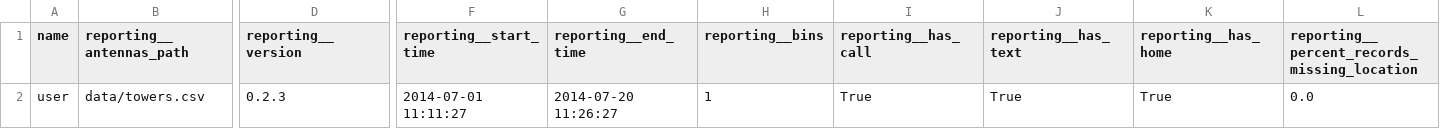
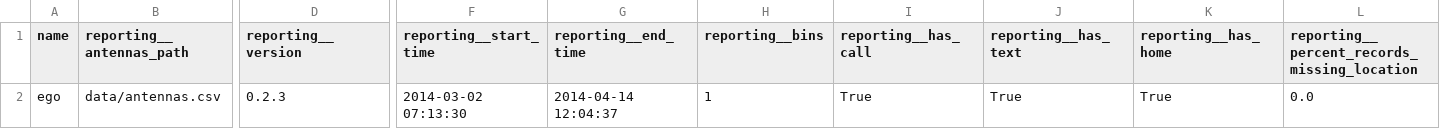
Before and after one commit to TanayGahlot/bandicoot, a CSV file: demo/demo_export_user.csv, drawn as a sheet; only a part is shown, gaps mark what is left out; removed rows and columns are numbered as before the commit, all else as after; rows hold the shown columns only; the diff names each change by its address in the sheet, - before the commit and + after, or states it on an @@ line.

Commit message:
Update the demo notebook
New random network user with fixed JS visualization

```diff
--- a/demo/demo_export_user.csv
+++ b/demo/demo_export_user.csv
-row 2: user | data/towers.csv | 0.2.3 | 2014-07-01 11:11:27 | 2014-07-20 11:26:27 | 1 | True | True | True | 0.0
+row 2: ego | data/antennas.csv | 0.2.3 | 2014-03-02 07:13:30 | 2014-04-14 12:04:37 | 1 | True | True | True | 0.0
```
Also changed, not shown: demo/viz/mobility_view/antenna.csv, demo/viz/network_view/links.csv, 16 other files.
